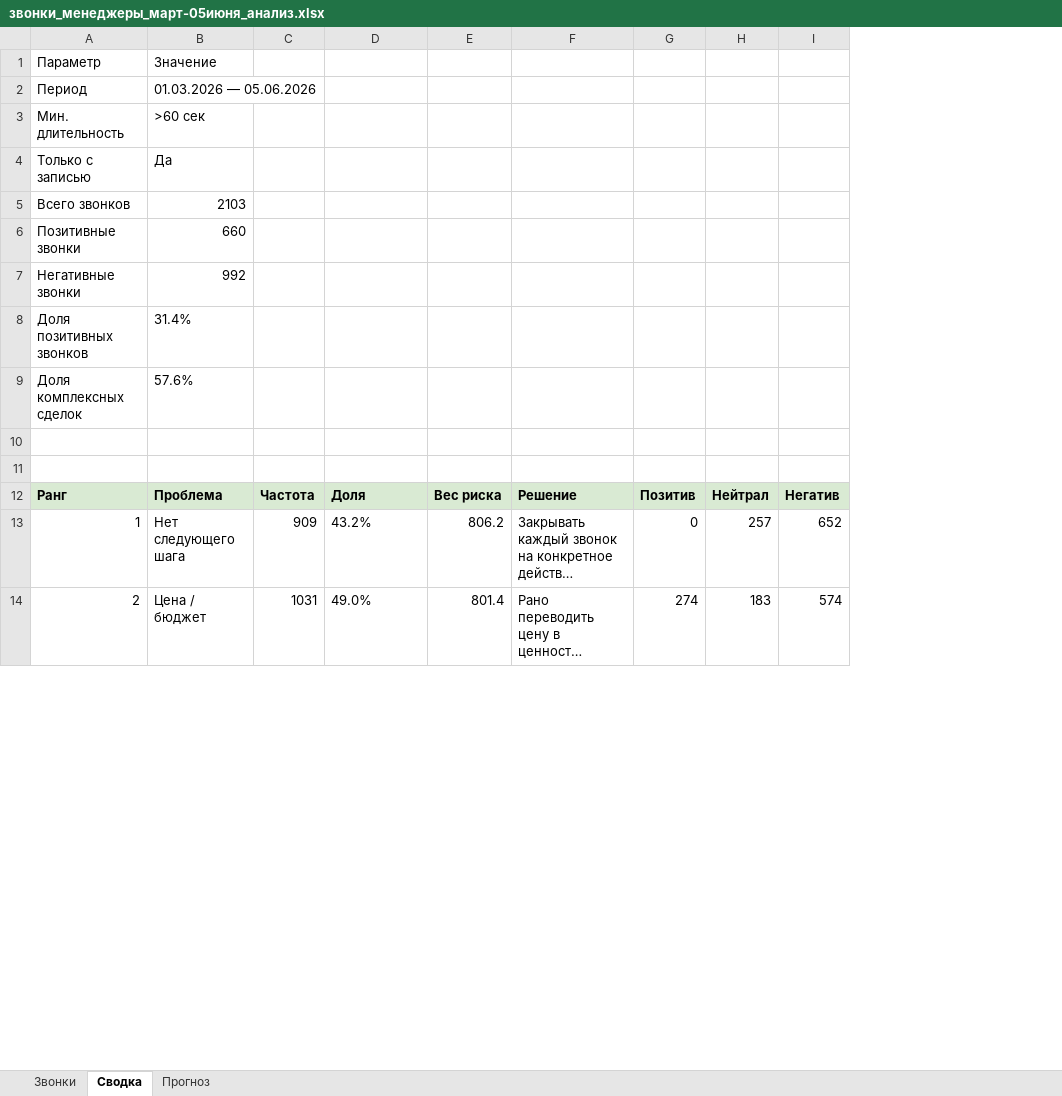
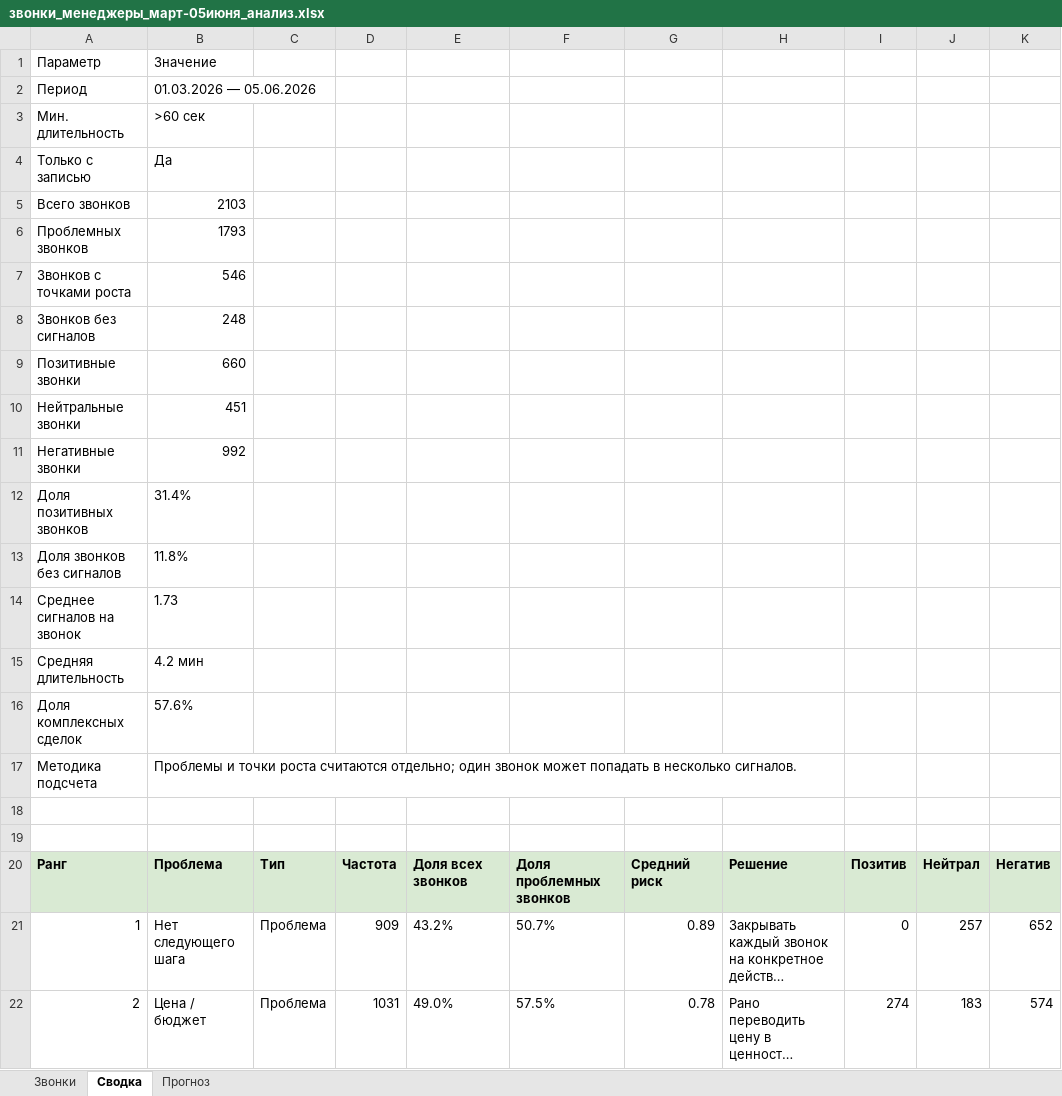
Before and after one commit to neft618/mosstand_analysis, an Excel workbook: output/звонки_менеджеры_март-05июня_анализ.xlsx, sheet Сводка, drawn as a sheet; only a part is shown; long unchanged cells end in …; values as stored, in another font and other column widths than the file's, no borders; charts and pictures not drawn; removed rows and columns are numbered as before the commit, all else as after; the diff covers the shown part only; the diff names each change by its address in the sheet, - before the commit and + after, or states it on an @@ line.

```diff
--- a/output/звонки_менеджеры_март-05июня_анализ.xlsx (sheet Сводка)
+++ b/output/звонки_менеджеры_март-05июня_анализ.xlsx (sheet Сводка)
+column C, rows 20-22: Тип | Проблема | Проблема
-column E, rows 12-14: Вес риска | 806.2 | 801.4
+column F, rows 20-22: Доля проблемных звонков | 50.7% | 57.5%
+column G, rows 20-22: Средний риск | 0.89 | 0.78
+row 6: Проблемных звонков | 1793
+row 7: Звонков с точками роста | 546
+row 8: Звонков без сигналов | 248
+row 10: Нейтральные звонки | 451
+row 13: Доля звонков без сигналов | 11.8%
+row 14: Среднее сигналов на звонок | 1.73
+row 15: Средняя длительность | 4.2 мин
+row 17: Методика подсчета | Проблемы и точки роста считаются отдельно; один звонок может попадать в несколько сигналов.
-E20: Доля
+E20: Доля всех звонков
```
Also changed, not shown: 29 added rows and 15 edited cells elsewhere in this sheet, sheet Звонки, charts or pictures, 1 other file.
